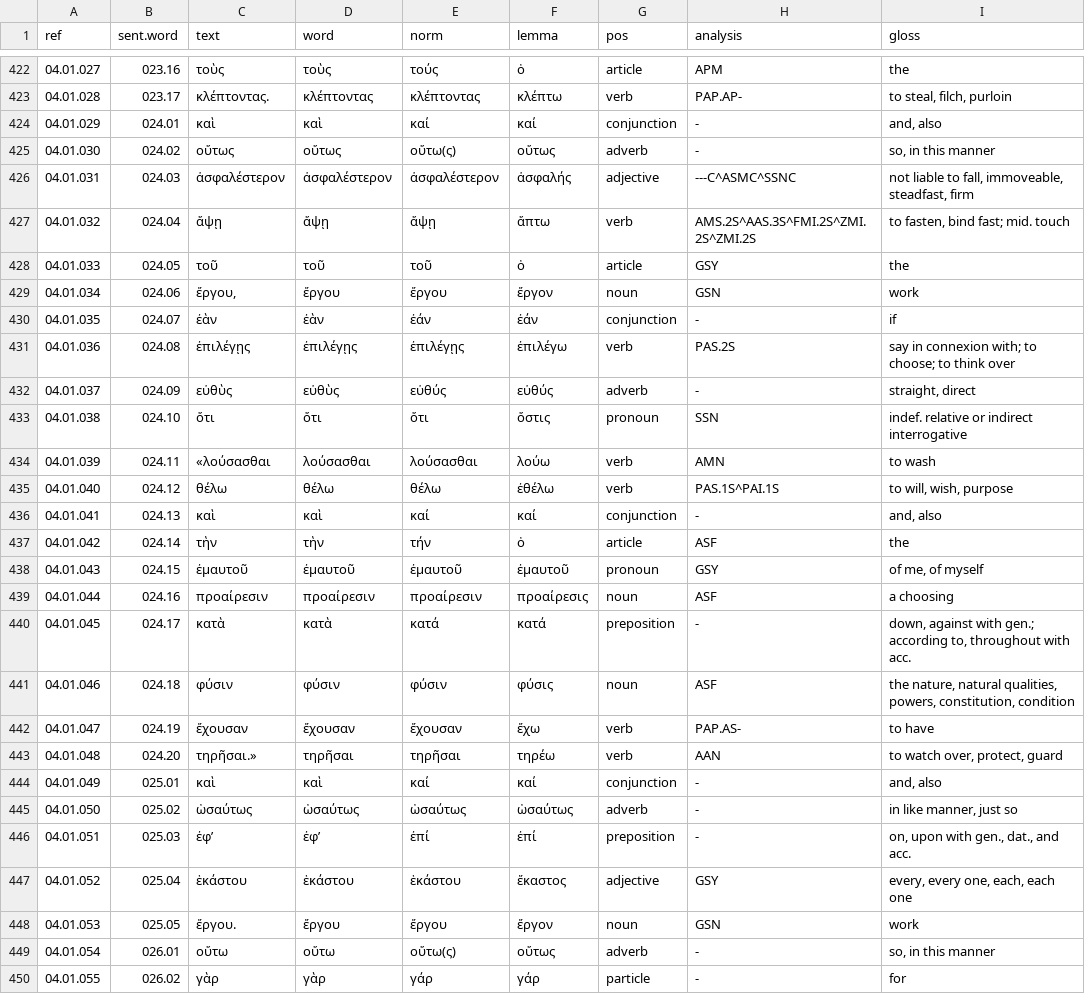
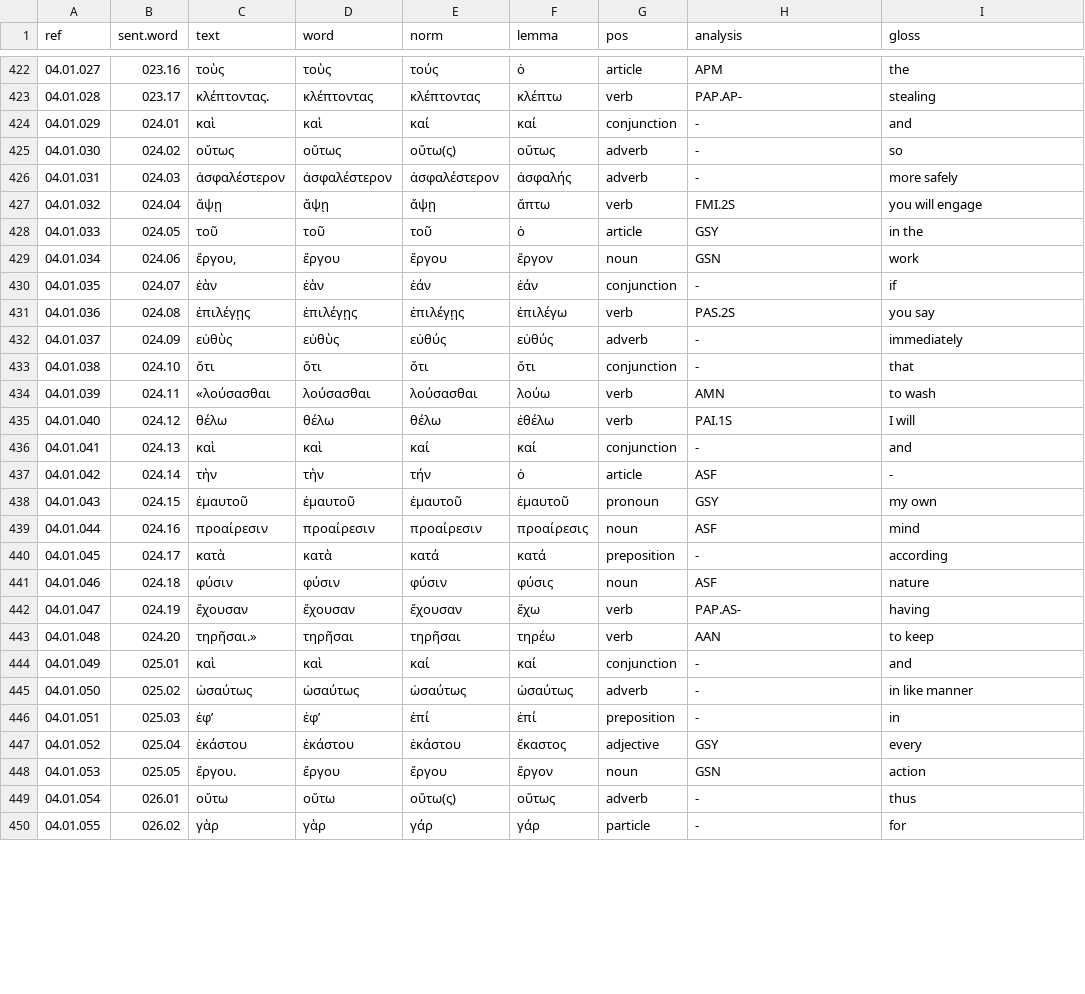
Before and after one commit to jtauber/enchiridion, a TSV file: analysis/tagged_glossed.tsv, drawn as a sheet; only a part is shown, gaps mark what is left out; the diff covers the shown part only.

Commit message:
curated analysis and glosses for Chapter 4

```diff
--- a/analysis/tagged_glossed.tsv
+++ b/analysis/tagged_glossed.tsv
@@ -422,29 +422,29 @@ ref	sent.word	text	word	norm	lemma	pos	analysis	gloss
 04.01.027	023.16	τοὺς	τοὺς	τούς	ὁ	article	APM	the
-04.01.028	023.17	κλέπτοντας.	κλέπτοντας	κλέπτοντας	κλέπτω	verb	PAP.AP-	to steal, filch, purloin
-04.01.029	024.01	καὶ	καὶ	καί	καί	conjunction	-	and, also
-04.01.030	024.02	οὕτως	οὕτως	οὕτω(ς)	οὕτως	adverb	-	so, in this manner
-04.01.031	024.03	ἀσφαλέστερον	ἀσφαλέστερον	ἀσφαλέστερον	ἀσφαλής	adjective	---C^ASMC^SSNC	not liable to fall, immoveable, steadfast, firm
-04.01.032	024.04	ἅψῃ	ἅψῃ	ἅψῃ	ἅπτω	verb	AMS.2S^AAS.3S^FMI.2S^ZMI.2S^ZMI.2S	to fasten, bind fast; mid. touch
-04.01.033	024.05	τοῦ	τοῦ	τοῦ	ὁ	article	GSY	the
+04.01.028	023.17	κλέπτοντας.	κλέπτοντας	κλέπτοντας	κλέπτω	verb	PAP.AP-	stealing
+04.01.029	024.01	καὶ	καὶ	καί	καί	conjunction	-	and
+04.01.030	024.02	οὕτως	οὕτως	οὕτω(ς)	οὕτως	adverb	-	so
+04.01.031	024.03	ἀσφαλέστερον	ἀσφαλέστερον	ἀσφαλέστερον	ἀσφαλής	adverb	-	more safely
+04.01.032	024.04	ἅψῃ	ἅψῃ	ἅψῃ	ἅπτω	verb	FMI.2S	you will engage
+04.01.033	024.05	τοῦ	τοῦ	τοῦ	ὁ	article	GSY	in the
 04.01.034	024.06	ἔργου,	ἔργου	ἔργου	ἔργον	noun	GSN	work
 04.01.035	024.07	ἐὰν	ἐὰν	ἐάν	ἐάν	conjunction	-	if
-04.01.036	024.08	ἐπιλέγῃς	ἐπιλέγῃς	ἐπιλέγῃς	ἐπιλέγω	verb	PAS.2S	say in connexion with; to choose; to think over
-04.01.037	024.09	εὐθὺς	εὐθὺς	εὐθύς	εὐθύς	adverb	-	straight, direct
-04.01.038	024.10	ὅτι	ὅτι	ὅτι	ὅστις	pronoun	SSN	indef. relative or indirect interrogative
+04.01.036	024.08	ἐπιλέγῃς	ἐπιλέγῃς	ἐπιλέγῃς	ἐπιλέγω	verb	PAS.2S	you say
+04.01.037	024.09	εὐθὺς	εὐθὺς	εὐθύς	εὐθύς	adverb	-	immediately
+04.01.038	024.10	ὅτι	ὅτι	ὅτι	ὅτι	conjunction	-	that
 04.01.039	024.11	«λούσασθαι	λούσασθαι	λούσασθαι	λούω	verb	AMN	to wash
-04.01.040	024.12	θέλω	θέλω	θέλω	ἐθέλω	verb	PAS.1S^PAI.1S	to will, wish, purpose
-04.01.041	024.13	καὶ	καὶ	καί	καί	conjunction	-	and, also
-04.01.042	024.14	τὴν	τὴν	τήν	ὁ	article	ASF	the
-04.01.043	024.15	ἐμαυτοῦ	ἐμαυτοῦ	ἐμαυτοῦ	ἐμαυτοῦ	pronoun	GSY	of me, of myself
-04.01.044	024.16	προαίρεσιν	προαίρεσιν	προαίρεσιν	προαίρεσις	noun	ASF	a choosing
-04.01.045	024.17	κατὰ	κατὰ	κατά	κατά	preposition	-	down, against with gen.; according to, throughout with acc.
-04.01.046	024.18	φύσιν	φύσιν	φύσιν	φύσις	noun	ASF	the nature, natural qualities, powers, constitution, condition
-04.01.047	024.19	ἔχουσαν	ἔχουσαν	ἔχουσαν	ἔχω	verb	PAP.AS-	to have
-04.01.048	024.20	τηρῆσαι.»	τηρῆσαι	τηρῆσαι	τηρέω	verb	AAN	to watch over, protect, guard
-04.01.049	025.01	καὶ	καὶ	καί	καί	conjunction	-	and, also
-04.01.050	025.02	ὡσαύτως	ὡσαύτως	ὡσαύτως	ὡσαύτως	adverb	-	in like manner, just so
-04.01.051	025.03	ἐφ’	ἐφ’	ἐπί	ἐπί	preposition	-	on, upon with gen., dat., and acc.
-04.01.052	025.04	ἑκάστου	ἑκάστου	ἑκάστου	ἕκαστος	adjective	GSY	every, every one, each, each one
-04.01.053	025.05	ἔργου.	ἔργου	ἔργου	ἔργον	noun	GSN	work
-04.01.054	026.01	οὕτω	οὕτω	οὕτω(ς)	οὕτως	adverb	-	so, in this manner
+04.01.040	024.12	θέλω	θέλω	θέλω	ἐθέλω	verb	PAI.1S	I will
+04.01.041	024.13	καὶ	καὶ	καί	καί	conjunction	-	and
+04.01.042	024.14	τὴν	τὴν	τήν	ὁ	article	ASF	-
+04.01.043	024.15	ἐμαυτοῦ	ἐμαυτοῦ	ἐμαυτοῦ	ἐμαυτοῦ	pronoun	GSY	my own
+04.01.044	024.16	προαίρεσιν	προαίρεσιν	προαίρεσιν	προαίρεσις	noun	ASF	mind
+04.01.045	024.17	κατὰ	κατὰ	κατά	κατά	preposition	-	according
+04.01.046	024.18	φύσιν	φύσιν	φύσιν	φύσις	noun	ASF	nature
+04.01.047	024.19	ἔχουσαν	ἔχουσαν	ἔχουσαν	ἔχω	verb	PAP.AS-	having
+04.01.048	024.20	τηρῆσαι.»	τηρῆσαι	τηρῆσαι	τηρέω	verb	AAN	to keep
+04.01.049	025.01	καὶ	καὶ	καί	καί	conjunction	-	and
+04.01.050	025.02	ὡσαύτως	ὡσαύτως	ὡσαύτως	ὡσαύτως	adverb	-	in like manner
+04.01.051	025.03	ἐφ’	ἐφ’	ἐπί	ἐπί	preposition	-	in
+04.01.052	025.04	ἑκάστου	ἑκάστου	ἑκάστου	ἕκαστος	adjective	GSY	every
+04.01.053	025.05	ἔργου.	ἔργου	ἔργου	ἔργον	noun	GSN	action
+04.01.054	026.01	οὕτω	οὕτω	οὕτω(ς)	οὕτως	adverb	-	thus
 04.01.055	026.02	γὰρ	γὰρ	γάρ	γάρ	particle	-	for
```
Also changed, not shown: 63 edited cells elsewhere in this file, analysis/tagged.tsv, 9 other files.
